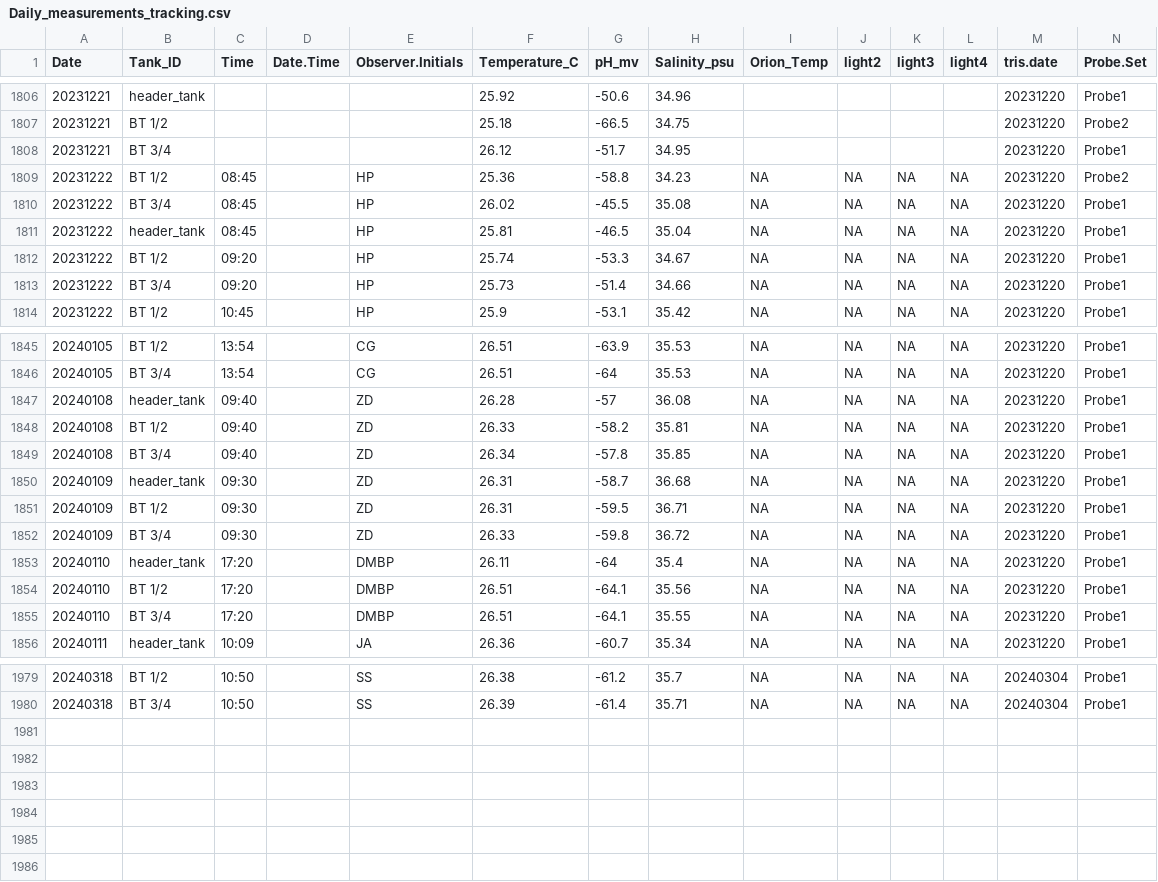
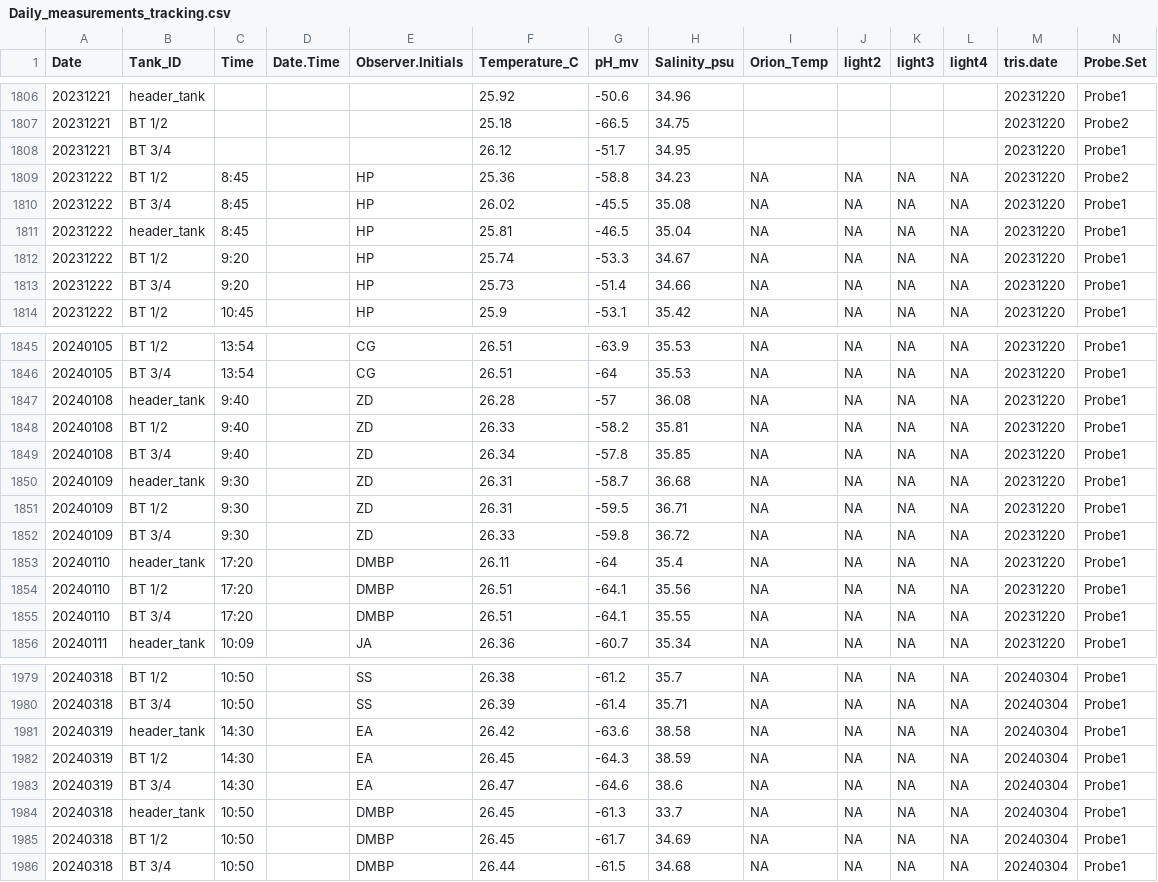
Before and after one commit to Putnam-Lab/CBLS_Wetlab, a CSV file: Data/Daily_measurements_tracking.csv, drawn as a sheet; only a part is shown, gaps mark what is left out; rows hold the shown columns only; the diff covers the shown part only; the diff names each change by its address in the sheet, - before the commit and + after, or states it on an @@ line.

Commit message:
added 319 and 320 DMs

```diff
--- a/Data/Daily_measurements_tracking.csv
+++ b/Data/Daily_measurements_tracking.csv
-C1809:C1811 (Time): 08:45
+C1809:C1811 (Time): 8:45
-C1812:C1813 (Time): 09:20
+C1812:C1813 (Time): 9:20
-C1847:C1849 (Time): 09:40
+C1847:C1849 (Time): 9:40
-C1850:C1852 (Time): 09:30
+C1850:C1852 (Time): 9:30
+row 1981: 20240319 | header_tank | 14:30 |  | EA | 26.42 | -63.6 | 38.58 | NA | NA | NA | NA | 20240304 | Probe1
+row 1982: 20240319 | BT 1/2 | 14:30 |  | EA | 26.45 | -64.3 | 38.59 | NA | NA | NA | NA | 20240304 | Probe1
+row 1983: 20240319 | BT 3/4 | 14:30 |  | EA | 26.47 | -64.6 | 38.6 | NA | NA | NA | NA | 20240304 | Probe1
+row 1984: 20240318 | header_tank | 10:50 |  | DMBP | 26.45 | -61.3 | 33.7 | NA | NA | NA | NA | 20240304 | Probe1
+row 1985: 20240318 | BT 1/2 | 10:50 |  | DMBP | 26.45 | -61.7 | 34.69 | NA | NA | NA | NA | 20240304 | Probe1
+row 1986: 20240318 | BT 3/4 | 10:50 |  | DMBP | 26.44 | -61.5 | 34.68 | NA | NA | NA | NA | 20240304 | Probe1
```
Also changed, not shown: 6 edited cells elsewhere in this file.
